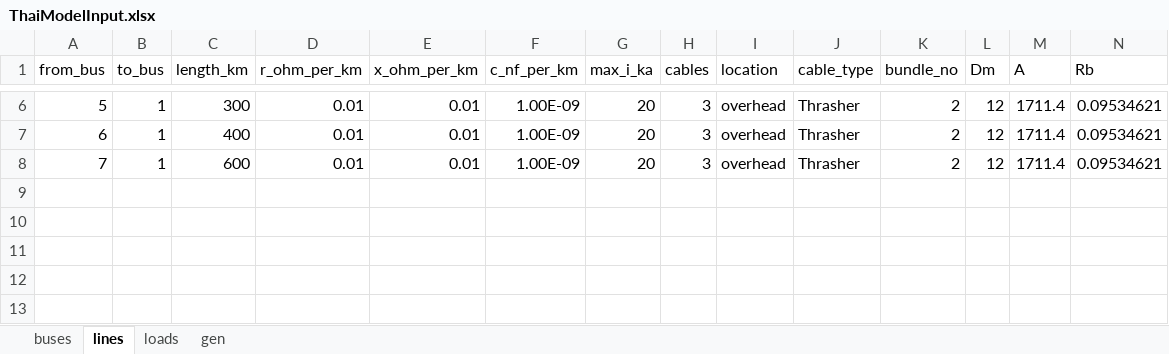
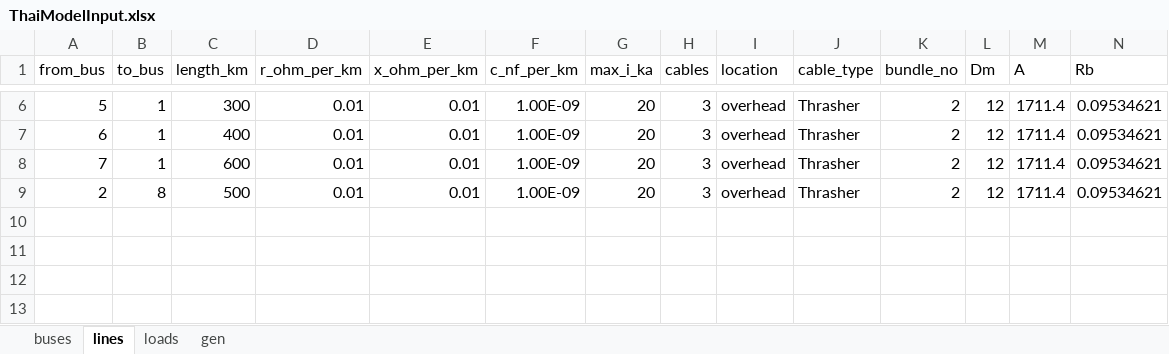
Before and after one commit to williamrodz/Thai-PandaPower, an Excel workbook: ThaiModelInput.xlsx, sheet lines, drawn as a sheet; only a part is shown, gaps mark what is left out; values as stored, in another font and other column widths than the file's, no borders; the diff names each change by its address in the sheet, - before the commit and + after, or states it on an @@ line.

```diff
--- a/ThaiModelInput.xlsx (sheet lines)
+++ b/ThaiModelInput.xlsx (sheet lines)
-row 9: (empty)
+row 9: 2 | 8 | 500 | 0.01 | 0.01 | 1.00E-09 | 20 | 3 | overhead | Thrasher | 2 | 12 | 1711.4 | 0.09534621
```
Also changed, not shown: sheet loads, sheet buses, 1 other file.
